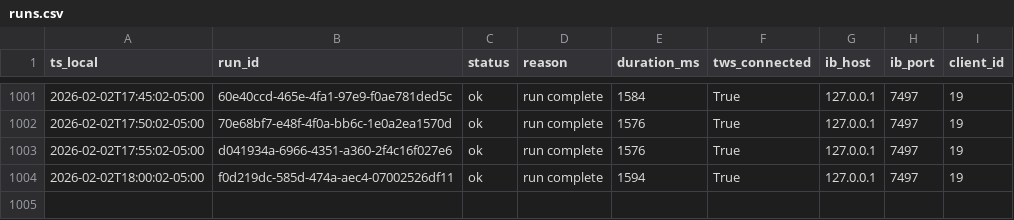
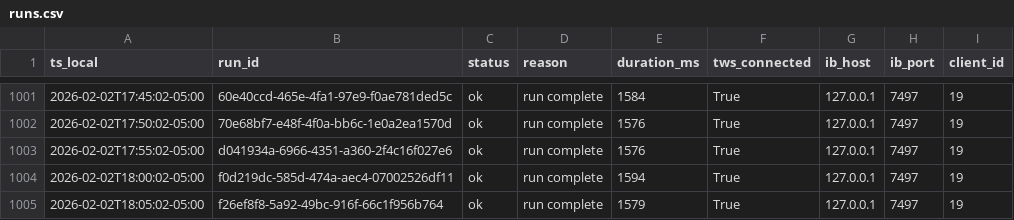
Before and after one commit to martinstabler-bit/IBKR_MeanReversion_Bot, a CSV file: analytics/logs/runs.csv, drawn as a sheet; only a part is shown, gaps mark what is left out.

```diff
--- a/analytics/logs/runs.csv
+++ b/analytics/logs/runs.csv
@@ -1004 +1004,2 @@ ts_local,run_id,status,reason,duration_ms,tws_connected,ib_host,ib_port,client_i
 2026-02-02T18:00:02-05:00,f0d219dc-585d-474a-aec4-07002526df11,ok,run complete,1594,True,127.0.0.1,7497,19
+2026-02-02T18:05:02-05:00,f26ef8f8-5a92-49bc-916f-66c1f956b764,ok,run complete,1579,True,127.0.0.1,7497,19
```
Also changed, not shown: analytics/logs/account.csv.
